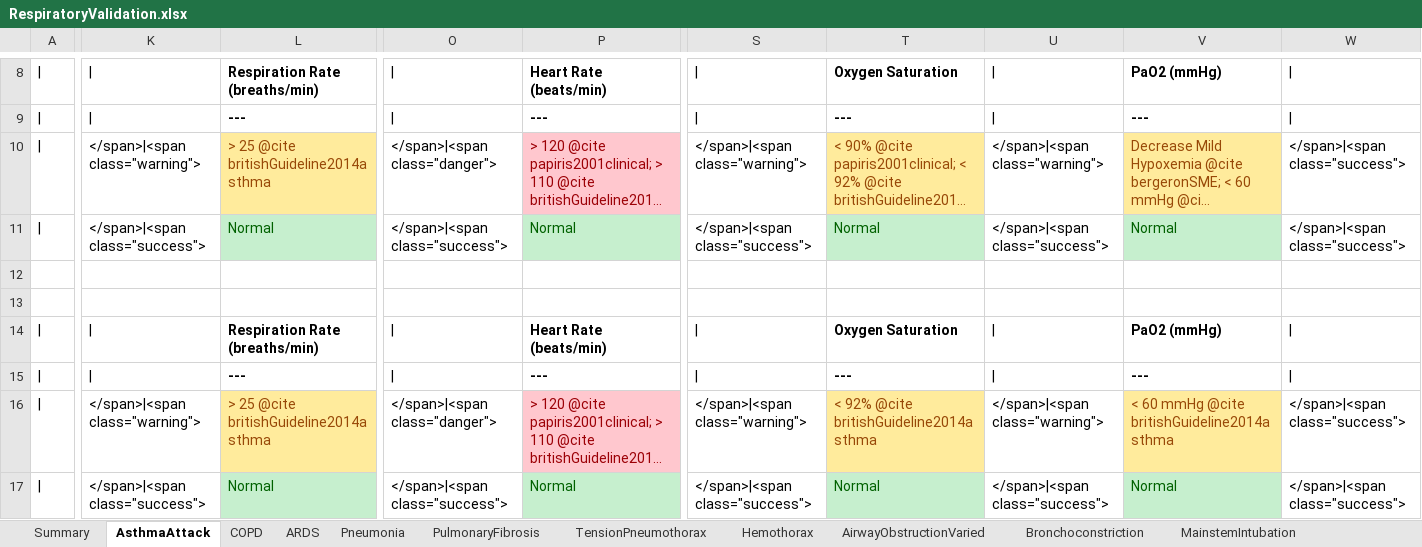
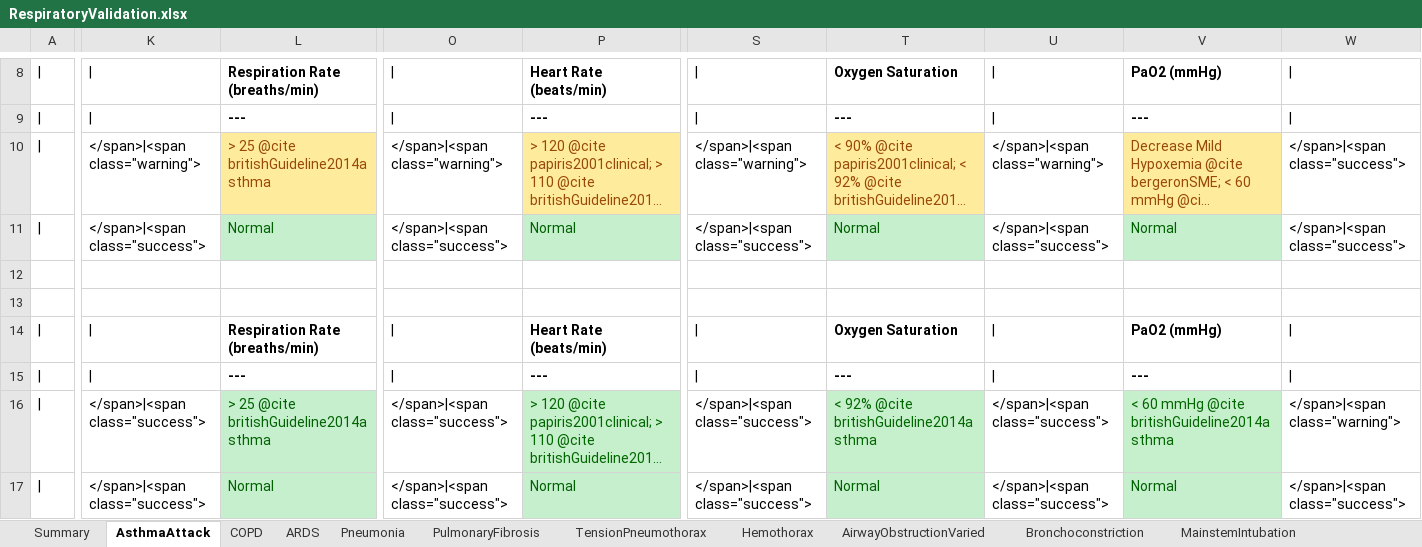
Before and after one commit to shawnhuyiwen/pulse, an Excel workbook: data/human/adult/validation/Scenarios/RespiratoryValidation.xlsx, sheet AsthmaAttack, drawn as a sheet; only a part is shown, gaps mark what is left out; long unchanged cells end in …; values as stored, in another font and other column widths than the file's, no borders; the diff covers the shown part only; the diff names each change by its address in the sheet, - before the commit and + after, or states it on an @@ line.

Commit message:
Added a bronchoconstriction death scenario.  Updated death scenario timing.  Updated airway obstruction and asthma to better meet validation.

```diff
--- a/data/human/adult/validation/Scenarios/RespiratoryValidation.xlsx (sheet AsthmaAttack)
+++ b/data/human/adult/validation/Scenarios/RespiratoryValidation.xlsx (sheet AsthmaAttack)
-O10: </span>|<span class="danger">
+O10: </span>|<span class="warning">
@@ P10 fill: #FFC7CE → #FFEB9C, text colour: #9C0006 → #984807 @@
-K16: </span>|<span class="warning">
+K16: </span>|<span class="success">
@@ L16 fill: #FFEB9C → #C6EFCE, text colour: #984807 → #006100 @@
-O16: </span>|<span class="danger">
+O16: </span>|<span class="success">
@@ P16 fill: #FFC7CE → #C6EFCB, text colour: #9C0006 → #006600 @@
-S16: </span>|<span class="warning">
+S16: </span>|<span class="success">
@@ T16 fill: #FFEB9C → #C6EFCB, text colour: #984807 → #006600 @@
-U16: </span>|<span class="warning">
+U16: </span>|<span class="success">
@@ V16 fill: #FFEB9C → #C6EFCB, text colour: #984807 → #006600 @@
-W16: </span>|<span class="success">
+W16: </span>|<span class="warning">
```
Also changed, not shown: cell formats elsewhere in this sheet, sheet Summary, 9 other files.
